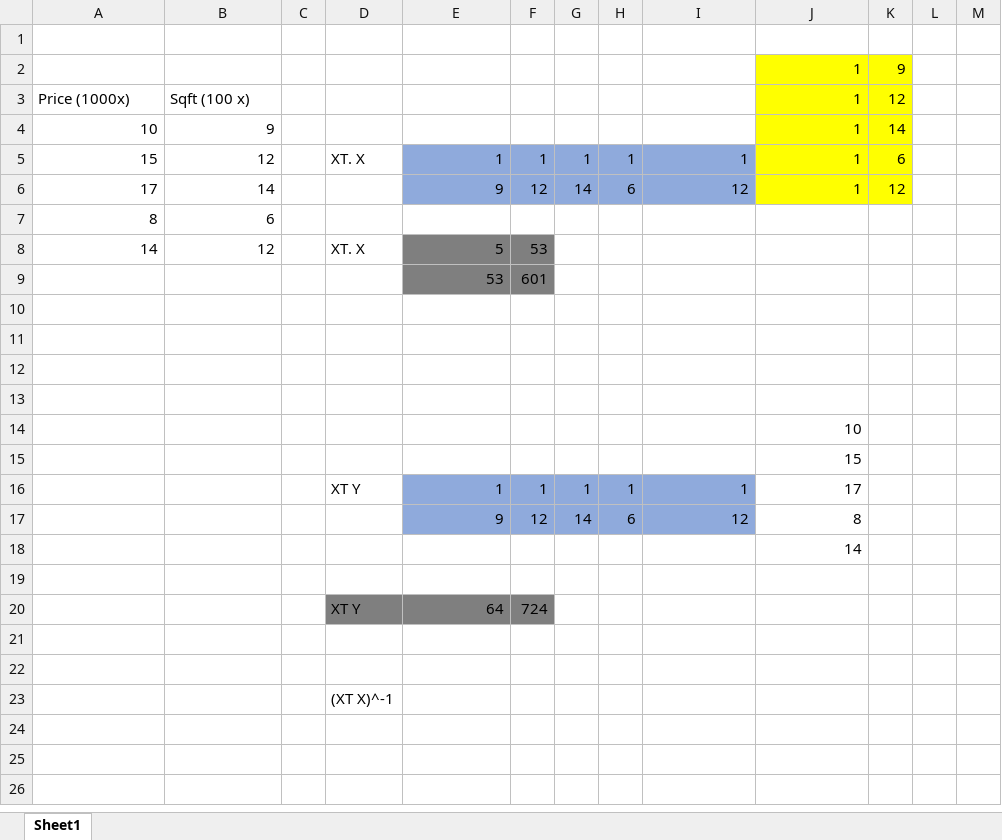
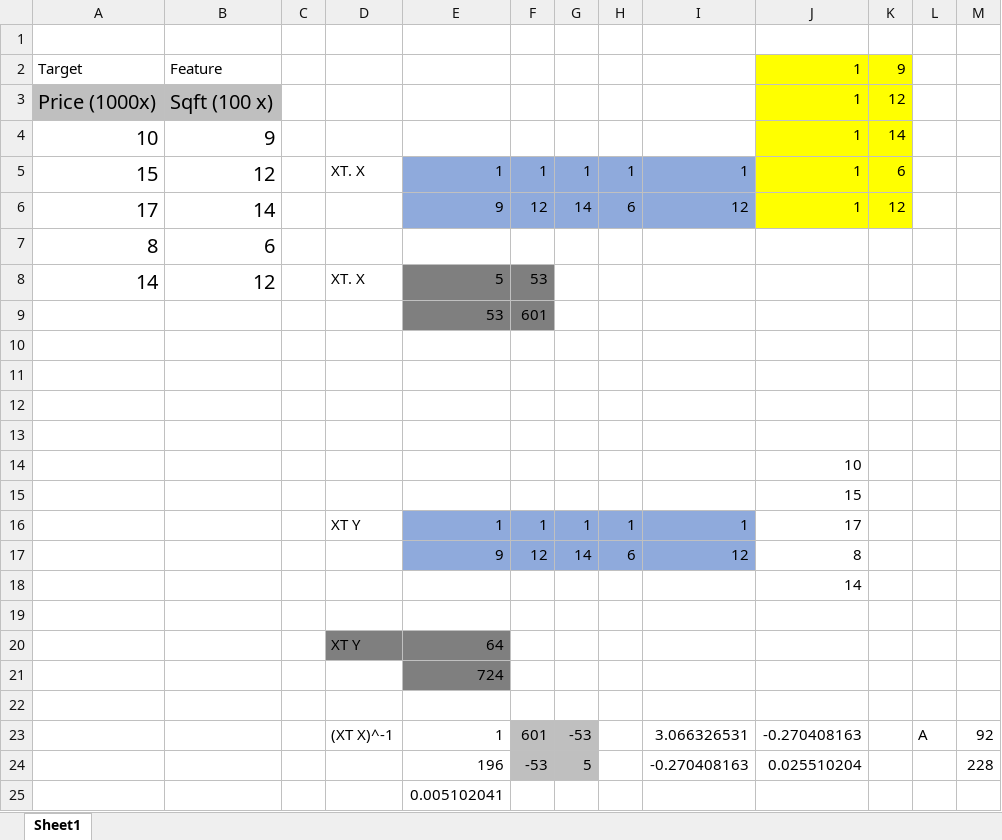
Before and after one commit to paragajg/DSB7, an Excel workbook: 2.Regression/Lin Regression Example.xlsx, sheet Sheet1, drawn as a sheet; values as stored, in another font and other column widths than the file's, no borders; removed rows and columns are numbered as before the commit, all else as after; the diff names each change by its address in the sheet, - before the commit and + after, or states it on an @@ line.

Commit message:
Update Lin Regression Example.xlsx

```diff
--- a/2.Regression/Lin Regression Example.xlsx (sheet Sheet1)
+++ b/2.Regression/Lin Regression Example.xlsx (sheet Sheet1)
-A2: (empty)
+A2: Target
-B2: (empty)
+B2: Feature
@@ A3:B8 text size: larger @@
-A3:B3 fill: none
+A3:B3 fill: #BFBFBF
-F20: 724
+F20: (empty)
-F20 fill: #7F7F7F
+F20 fill: none
+row 21:  |  |  |  | 724
-row 23: (empty)
+row 23:  |  |  | (XT X)^-1 | 1 | 601 | -53 |  | 3.066326531 | -0.270408163 |  | A | 92
-F23:G23 fill: none
+F23:G23 fill: #BFBFBF
-row 23:  |  |  | (XT X)^-1
+row 24:  |  |  |  | 196 | -53 | 5 |  | -0.270408163 | 0.025510204 |  |  | 228
+row 25:  |  |  |  | 0.005102041
```
